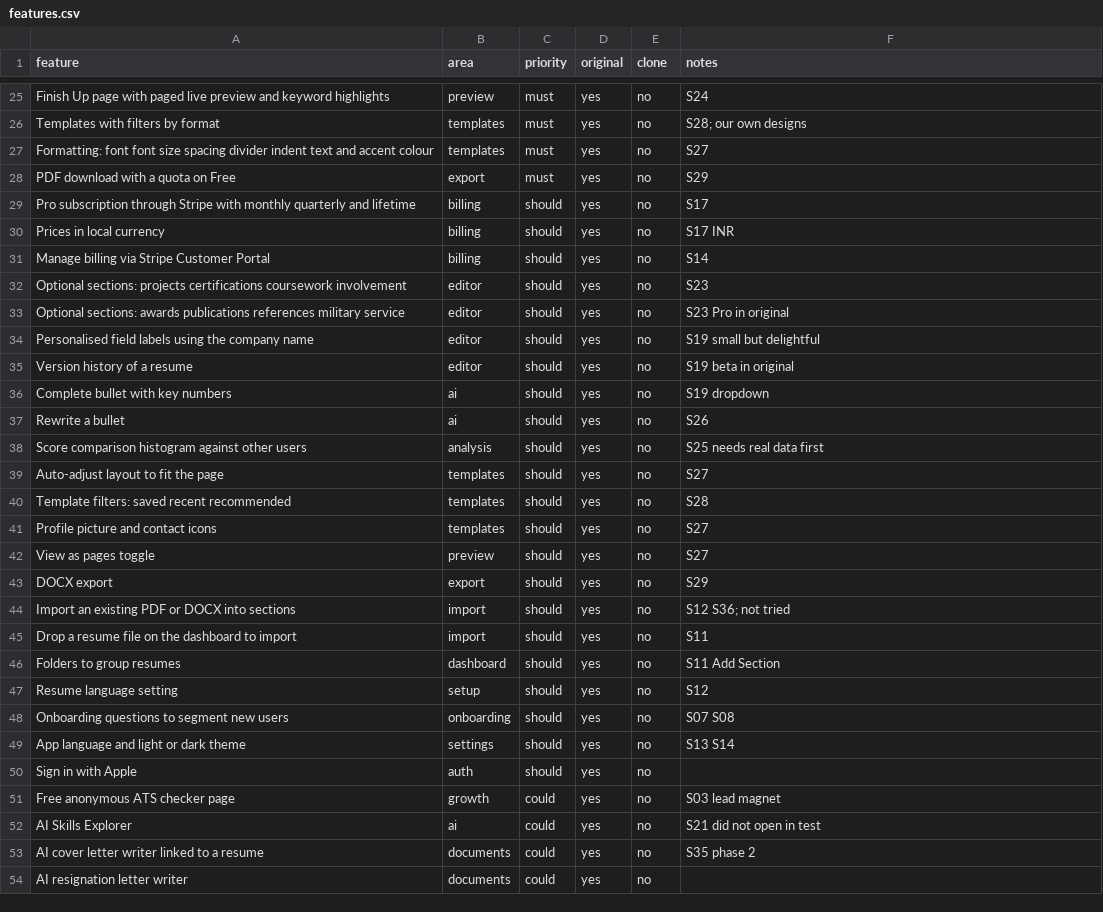
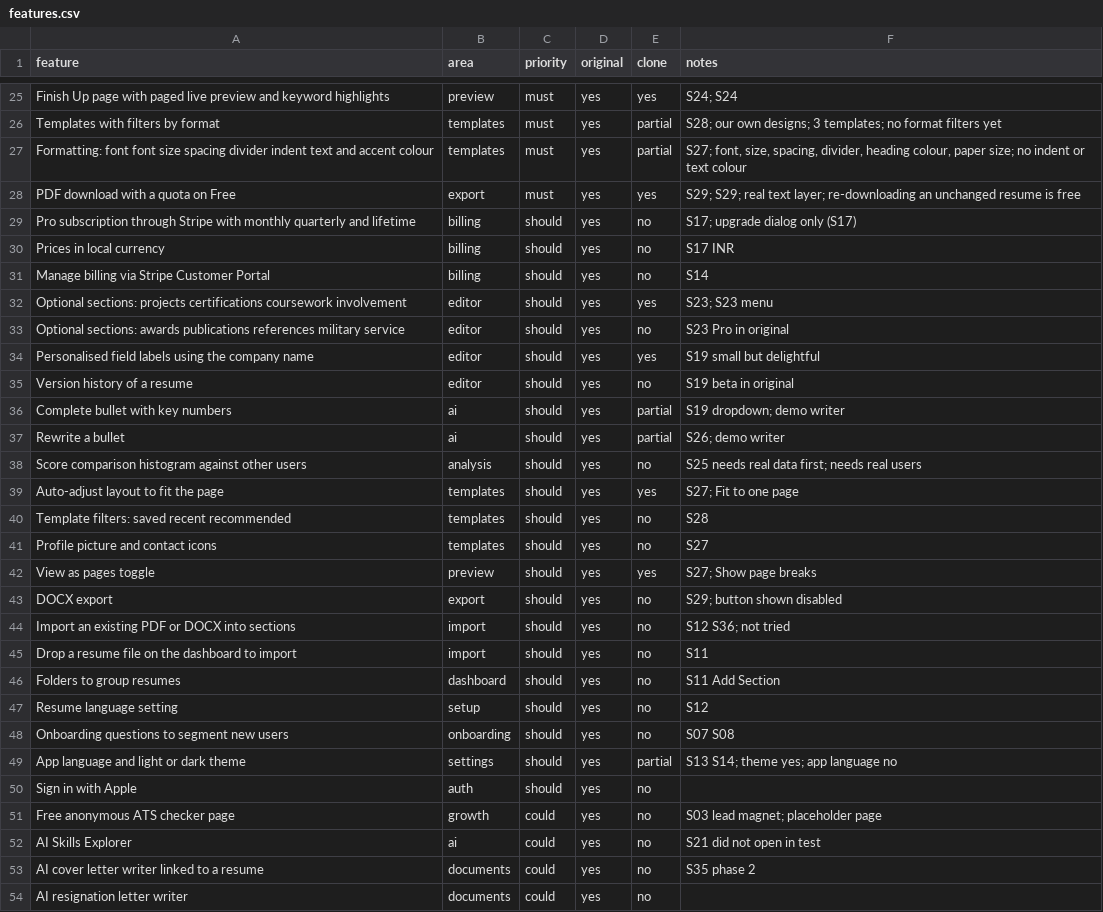
Before and after one commit to JabberWock555/AiResumeBuilder, a CSV file: replica/features.csv, drawn as a sheet; only a part is shown, gaps mark what is left out; the diff covers the shown part only; the diff names each change by its address in the sheet, - before the commit and + after, or states it on an @@ line.

```diff
--- a/replica/features.csv
+++ b/replica/features.csv
-E25 (clone): no
+E25 (clone): yes
-F25 (notes): S24
+F25 (notes): S24; S24
-E26:E27 (clone): no
+E26:E27 (clone): partial
-F26 (notes): S28; our own designs
+F26 (notes): S28; our own designs; 3 templates; no format filters yet
-F27 (notes): S27
+F27 (notes): S27; font, size, spacing, divider, heading colour, paper size; no indent or text colour
-E28 (clone): no
+E28 (clone): yes
-F28 (notes): S29
+F28 (notes): S29; S29; real text layer; re-downloading an unchanged resume is free
-F29 (notes): S17
+F29 (notes): S17; upgrade dialog only (S17)
-E32 (clone): no
+E32 (clone): yes
-F32 (notes): S23
+F32 (notes): S23; S23 menu
-E34 (clone): no
+E34 (clone): yes
-E36:E37 (clone): no
+E36:E37 (clone): partial
-F36 (notes): S19 dropdown
+F36 (notes): S19 dropdown; demo writer
-F37 (notes): S26
+F37 (notes): S26; demo writer
-F38 (notes): S25 needs real data first
+F38 (notes): S25 needs real data first; needs real users
-E39 (clone): no
+E39 (clone): yes
-F39 (notes): S27
+F39 (notes): S27; Fit to one page
-E42 (clone): no
+E42 (clone): yes
-F42 (notes): S27
+F42 (notes): S27; Show page breaks
-F43 (notes): S29
+F43 (notes): S29; button shown disabled
-E49 (clone): no
+E49 (clone): partial
-F49 (notes): S13 S14
+F49 (notes): S13 S14; theme yes; app language no
-F51 (notes): S03 lead magnet
+F51 (notes): S03 lead magnet; placeholder page
```
Also changed, not shown: 45 edited cells elsewhere in this file, 28 other files.
